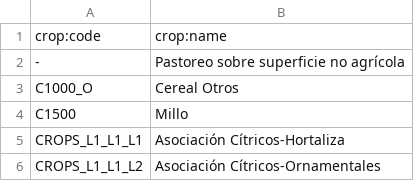
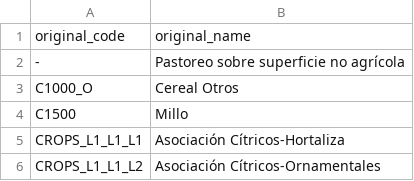
Before and after one commit to fiboa/fiboa.github.io, a CSV file: code/es/cn/crop.csv, drawn as a sheet; only a part is shown; removed rows and columns are numbered as before the commit, all else as after; the diff names each change by its address in the sheet, - before the commit and + after, or states it on an @@ line.

```diff
--- a/code/es/cn/crop.csv
+++ b/code/es/cn/crop.csv
-row 1: crop:code | crop:name
+row 1: original_code | original_name
```
Also changed, not shown: code/hr/crop_category.csv, 2 other files.
